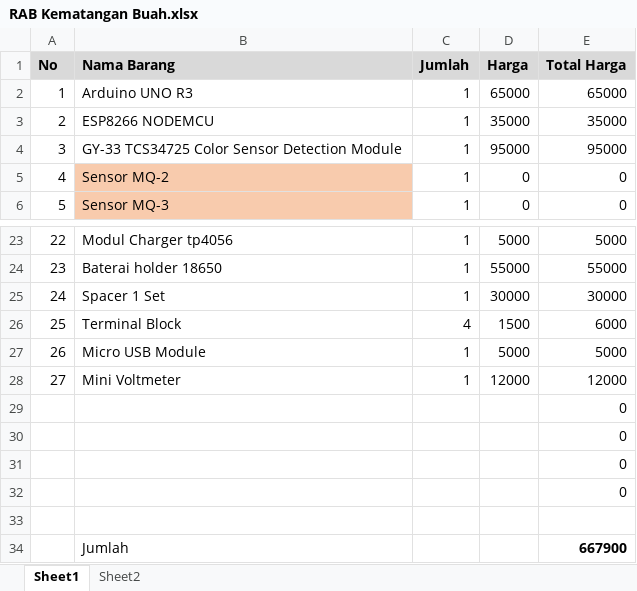
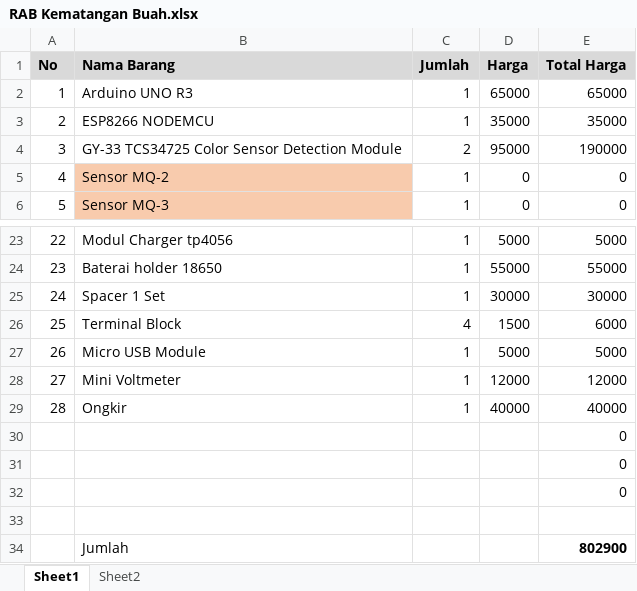
Before and after one commit to dimasalifta/skripsi_faris19, an Excel workbook: doc/RAB Kematangan Buah.xlsx, sheet Sheet1, drawn as a sheet; only a part is shown, gaps mark what is left out; values as stored, in another font and other column widths than the file's, no borders; removed rows and columns are numbered as before the commit, all else as after; the diff names each change by its address in the sheet, - before the commit and + after, or states it on an @@ line.

Commit message:
edit total harga

```diff
--- a/doc/RAB Kematangan Buah.xlsx (sheet Sheet1)
+++ b/doc/RAB Kematangan Buah.xlsx (sheet Sheet1)
-C4 (Jumlah): 1
+C4 (Jumlah): 2
-E4 (Total Harga): 95000
+E4 (Total Harga): 190000
-row 29:  |  |  |  | 0
+row 29: 28 | Ongkir | 1 | 40000 | 40000
-E34 (Total Harga): 667900
+E34 (Total Harga): 802900
```
Also changed, not shown: 1 other file.
